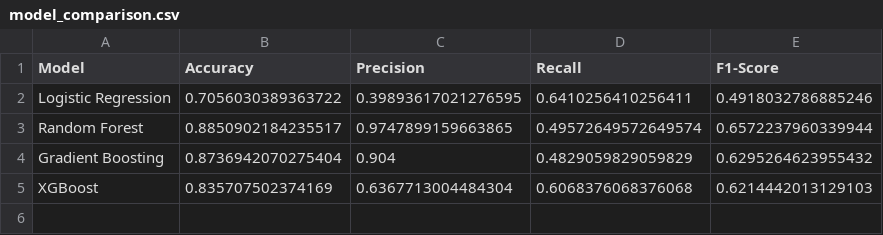
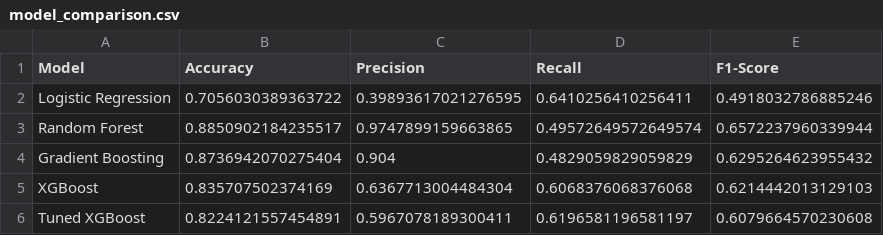
Before and after one commit to KSudhaSamhitha/HealthMajorProject, a CSV file: outputs/results/model_comparison.csv, drawn as a sheet.

Commit message:
Fix load_data recursion bug, optimize caching, improve SHAP performance, and refine model comparison logic in Streamlit dashboard

```diff
--- a/outputs/results/model_comparison.csv
+++ b/outputs/results/model_comparison.csv
@@ -5 +5,2 @@ Gradient Boosting,0.8736942070275404,0.904,0.4829059829059829,0.6295264623955432
 XGBoost,0.835707502374169,0.6367713004484304,0.6068376068376068,0.6214442013129103
+Tuned XGBoost,0.8224121557454891,0.5967078189300411,0.6196581196581197,0.6079664570230608
```
Also changed, not shown: 8 other files.
